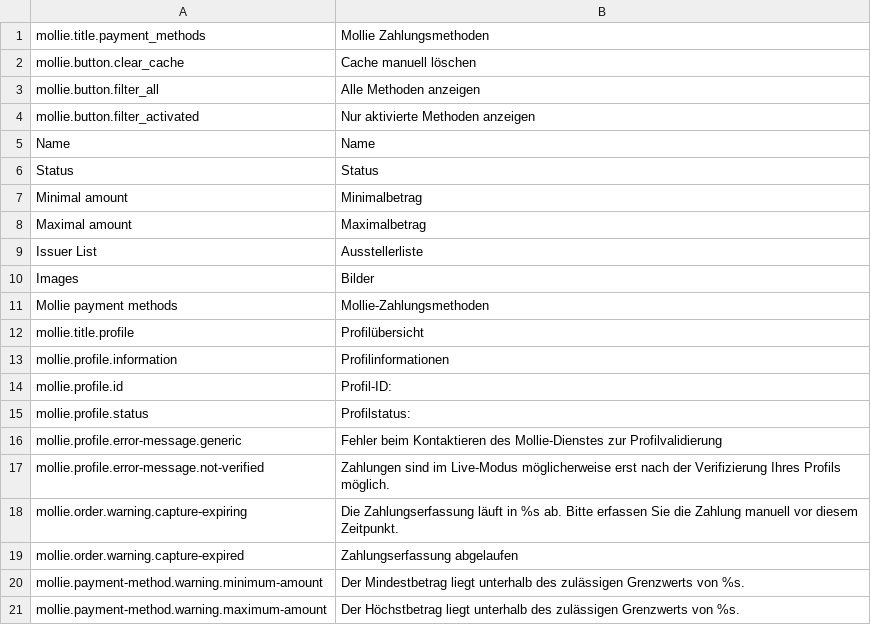
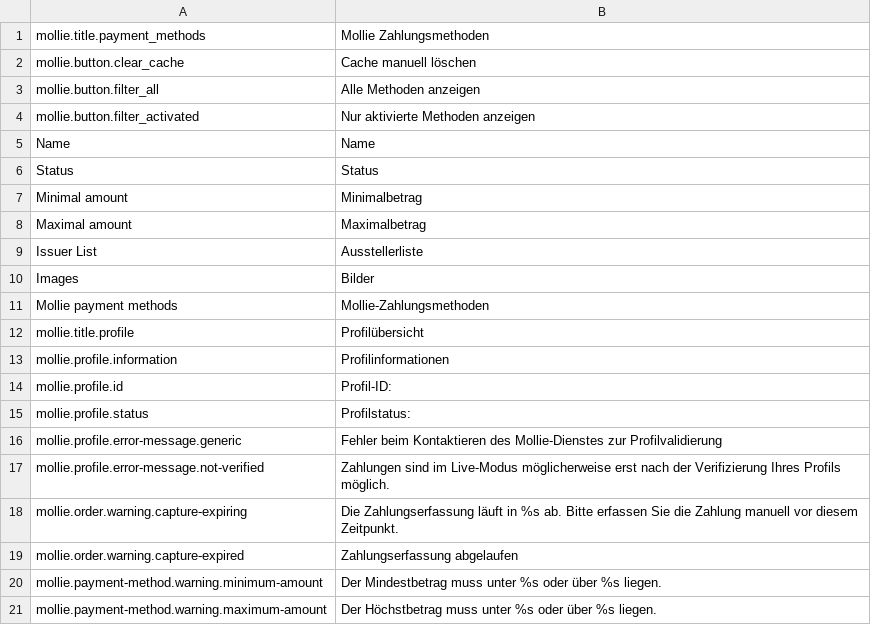
Before and after one commit to mollie/spryker, a CSV file: data/translation/Zed/de_DE.csv, drawn as a sheet.

```diff
--- a/data/translation/Zed/de_DE.csv
+++ b/data/translation/Zed/de_DE.csv
@@ -19,3 +19,3 @@ mollie.order.warning.capture-expiring,Die Zahlungserfassung läuft in %s ab. Bit
 mollie.order.warning.capture-expired,Zahlungserfassung abgelaufen
-mollie.payment-method.warning.minimum-amount,Der Mindestbetrag liegt unterhalb des zulässigen Grenzwerts von %s.
-mollie.payment-method.warning.maximum-amount,Der Höchstbetrag liegt unterhalb des zulässigen Grenzwerts von %s.
+mollie.payment-method.warning.minimum-amount,Der Mindestbetrag muss unter %s oder über %s liegen.
+mollie.payment-method.warning.maximum-amount,Der Höchstbetrag muss unter %s oder über %s liegen.
```
Also changed, not shown: data/translation/Zed/en_US.csv, 31 other files.
